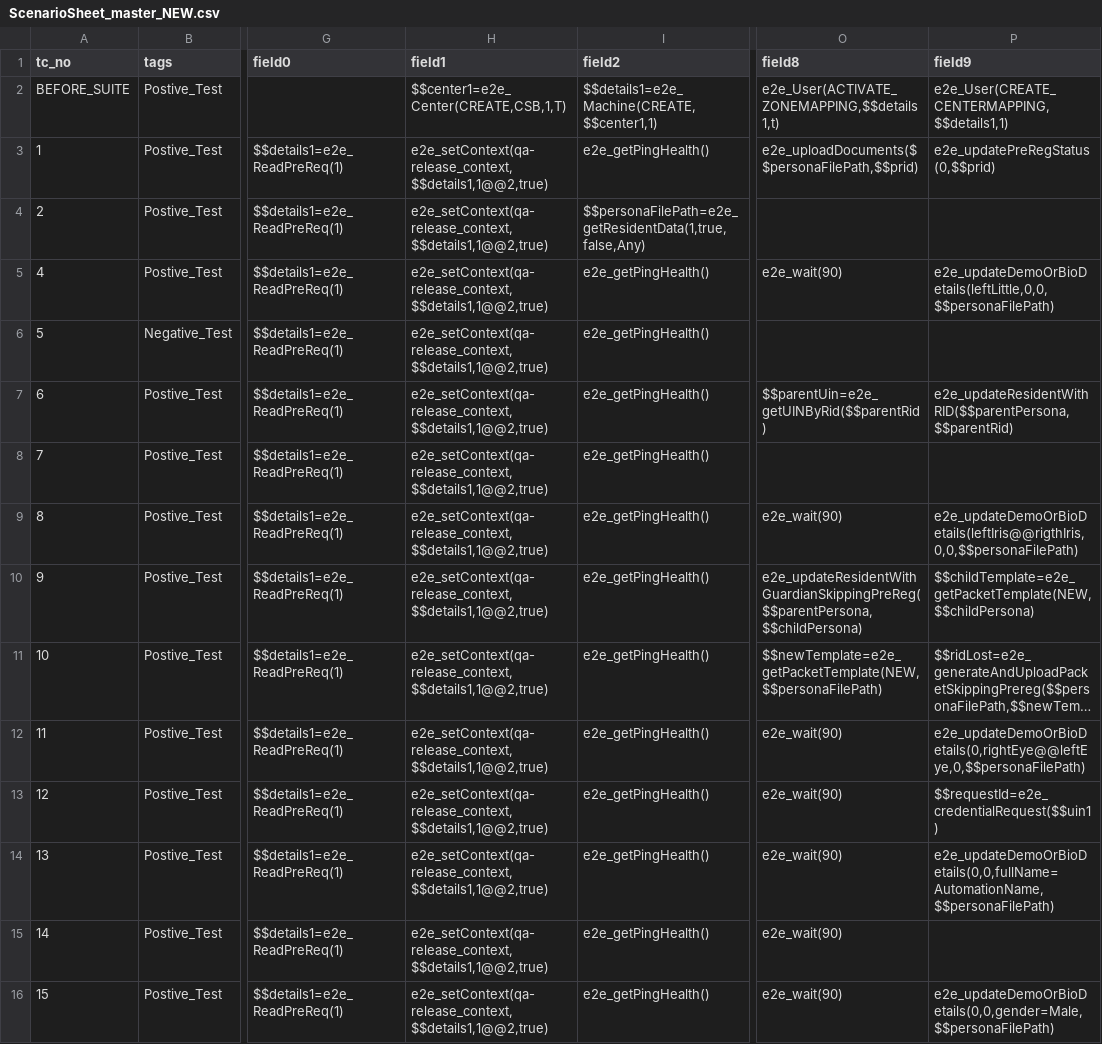
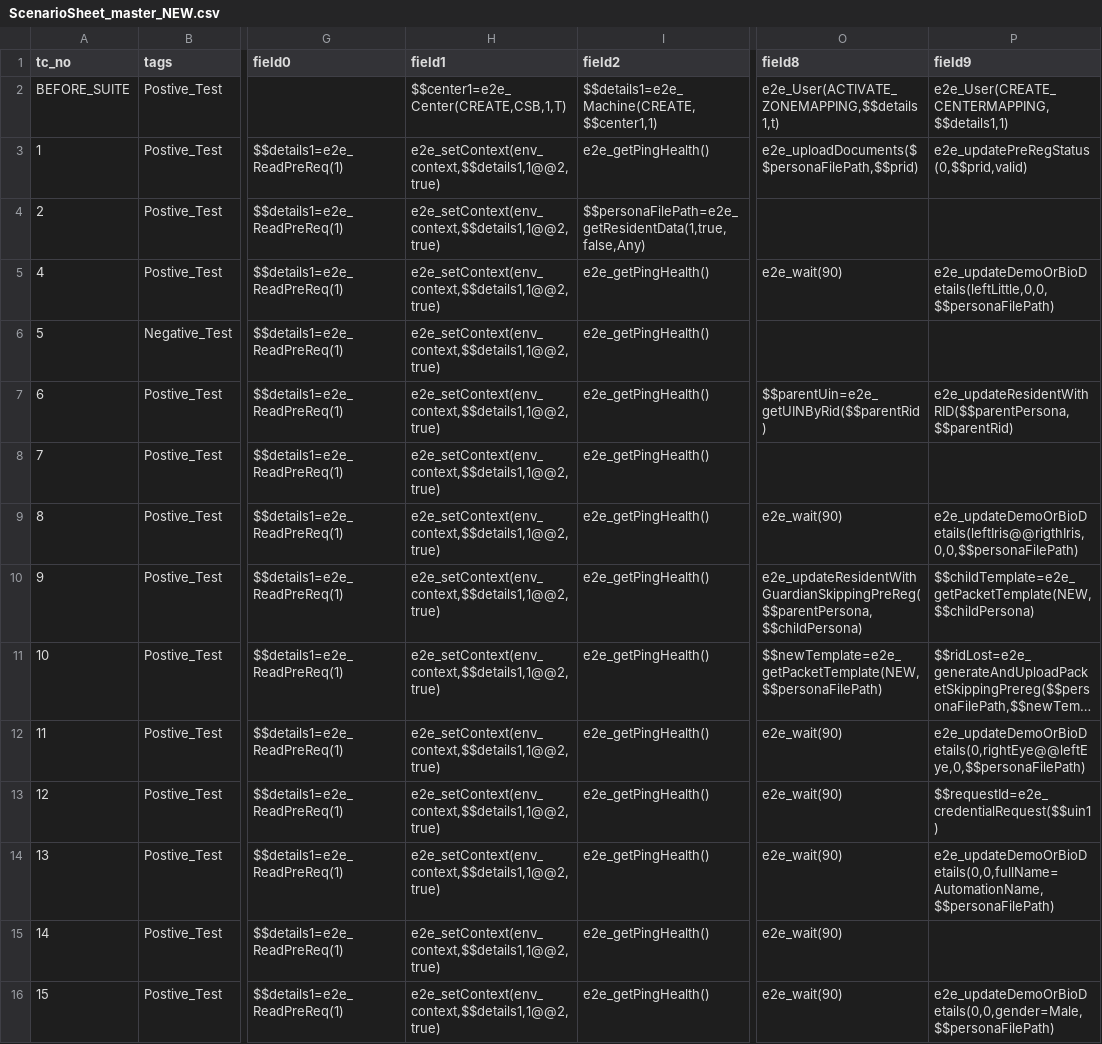
Before and after one commit to mosip/mosip-automation-tests, a CSV file: mosip-acceptance-tests/ivv-orchestrator/src/main/resources/local/ScenarioSheet_master_NEW.csv, drawn as a sheet; only a part is shown, gaps mark what is left out; long unchanged cells end in …; the diff covers the shown part only; the diff names each change by its address in the sheet, - before the commit and + after, or states it on an @@ line.

```diff
--- a/mosip-acceptance-tests/ivv-orchestrator/src/main/resources/local/ScenarioSheet_master_NEW.csv
+++ b/mosip-acceptance-tests/ivv-orchestrator/src/main/resources/local/ScenarioSheet_master_NEW.csv
-H3:H16 (field1): e2e_setContext(qa-release_context,$$details1,1@@2,true)
+H3:H16 (field1): e2e_setContext(env_context,$$details1,1@@2,true)
-P3 (field9): e2e_updatePreRegStatus(0,$$prid)
+P3 (field9): e2e_updatePreRegStatus(0,$$prid,valid)
```
Also changed, not shown: 4 added rows and 48 edited cells elsewhere in this file, mosip-acceptance-tests/ivv-orchestrator/src/main/resources/local/ScenarioSheet_KT.csv, 7 other files.
